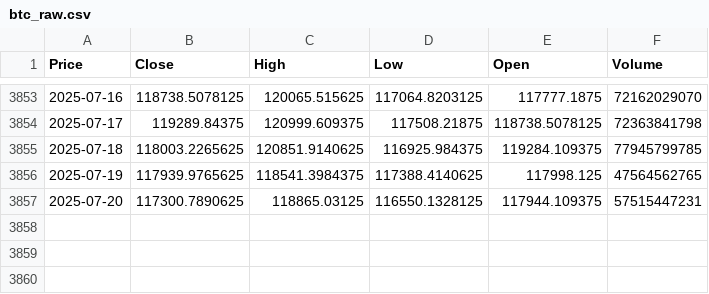
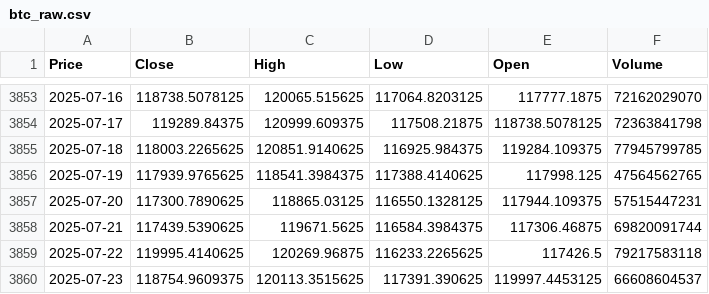
Before and after one commit to laguerman/btc-lstm-predictor-api, a CSV file: data/btc_raw.csv, drawn as a sheet; only a part is shown, gaps mark what is left out; the diff names each change by its address in the sheet, - before the commit and + after, or states it on an @@ line.

```diff
--- a/data/btc_raw.csv
+++ b/data/btc_raw.csv
+row 3858: 2025-07-21 | 117439.5390625 | 119671.5625 | 116584.3984375 | 117306.46875 | 69820091744
+row 3859: 2025-07-22 | 119995.4140625 | 120269.96875 | 116233.2265625 | 117426.5 | 79217583118
+row 3860: 2025-07-23 | 118754.9609375 | 120113.3515625 | 117391.390625 | 119997.4453125 | 66608604537
```
Also changed, not shown: 11 other files.
